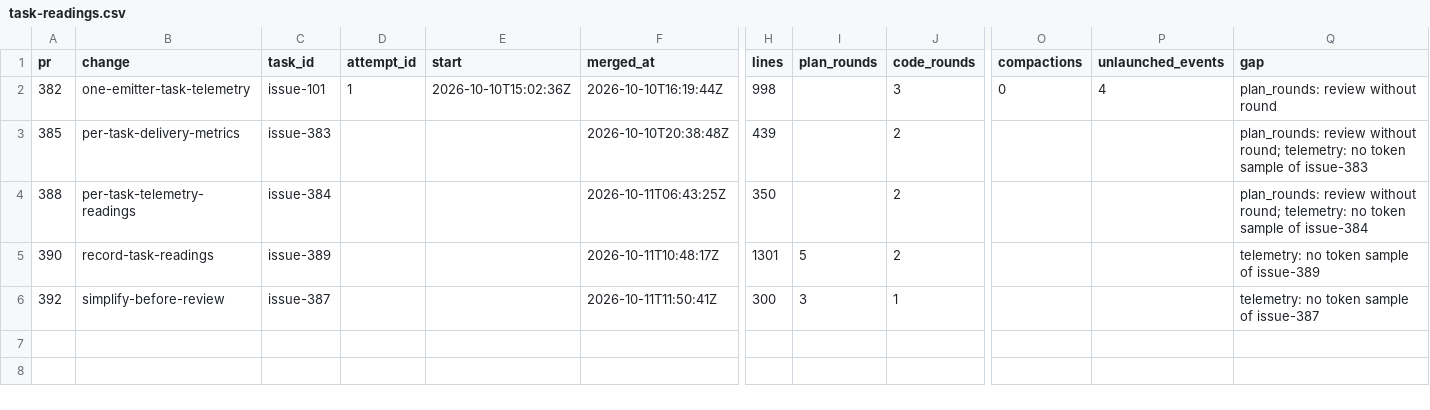
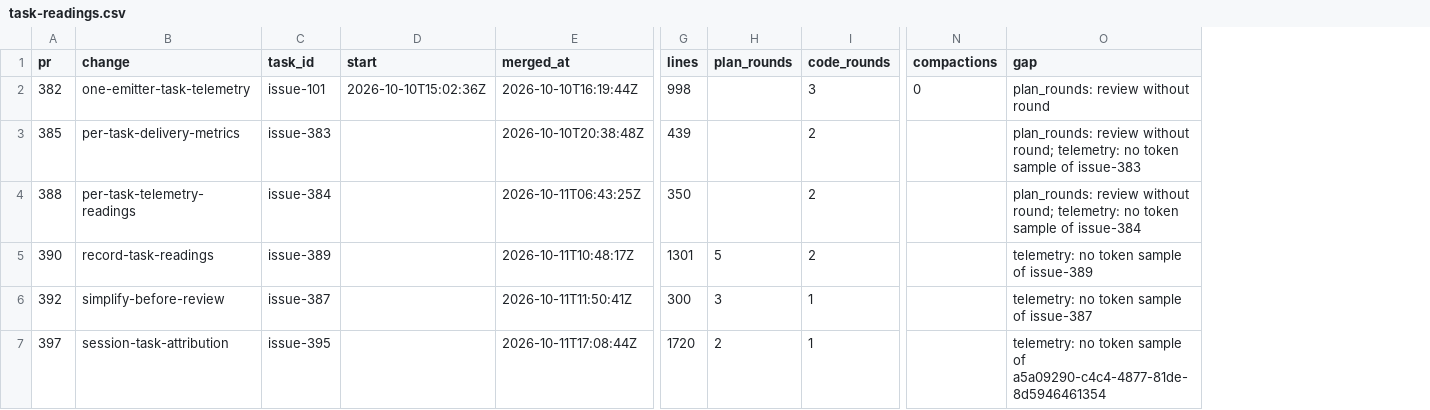
Before and after one commit to ekolvah/agent-process-distribution, a CSV file: task-readings.csv, drawn as a sheet; only a part is shown, gaps mark what is left out; removed rows and columns are numbered as before the commit, all else as after; rows hold the shown columns only; the diff names each change by its address in the sheet, - before the commit and + after, or states it on an @@ line.

```diff
--- a/task-readings.csv
+++ b/task-readings.csv
-column D (attempt_id), row 2: 1
-column P (unlaunched_events), row 2: 4
+row 7: 397 | session-task-attribution | issue-395 |  | 2026-10-11T17:08:44Z | 1720 | 2 | 1 |  | telemetry: no token sample of a5a09290-c4c4-4877-81de-8d5946461354
```
